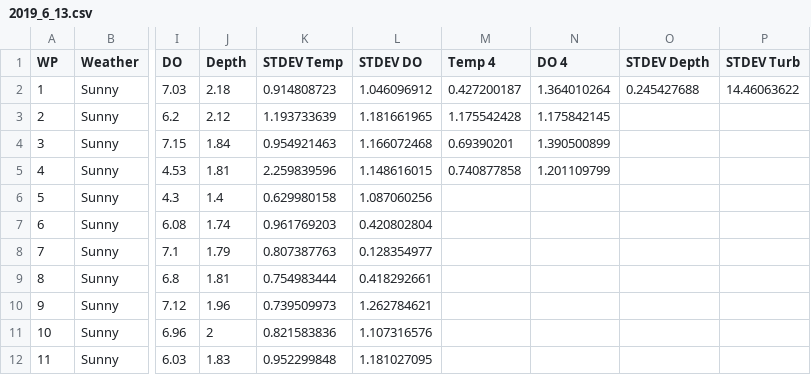
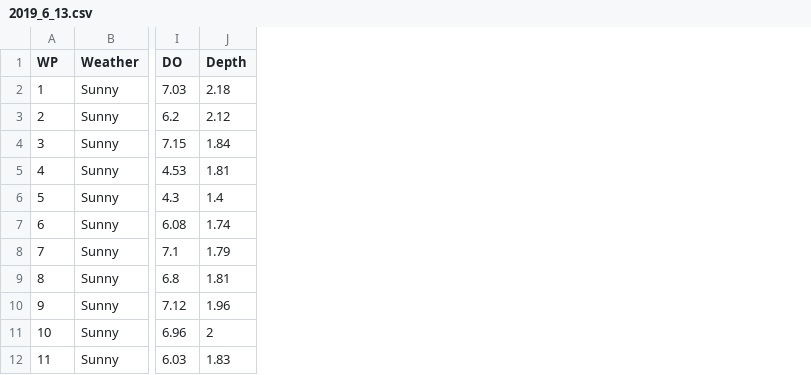
Before and after one commit to mcolvin/Bluff-Lake-Project, a CSV file: _analysis/DO-Sampling/_dat/2019_6_13.csv, drawn as a sheet; only a part is shown, gaps mark what is left out; the diff names each change by its address in the sheet, - before the commit and + after, or states it on an @@ line.

```diff
--- a/_analysis/DO-Sampling/_dat/2019_6_13.csv
+++ b/_analysis/DO-Sampling/_dat/2019_6_13.csv
-column K (STDEV Temp), rows 2-12: 0.914808723 | 1.193733639 | 0.954921463 | 2.259839596 | 0.629980158 | 0.961769203 | 0.807387763 | 0.754983444 | 0.739509973 | 0.821583836 | 0.952299848
-column L (STDEV DO), rows 2-12: 1.046096912 | 1.181661965 | 1.166072468 | 1.148616015 | 1.087060256 | 0.420802804 | 0.128354977 | 0.418292661 | 1.262784621 | 1.107316576 | 1.181027095
-column M (Temp 4), rows 2-5: 0.427200187 | 1.175542428 | 0.69390201 | 0.740877858
-column N (DO 4), rows 2-5: 1.364010264 | 1.175842145 | 1.390500899 | 1.201109799
-column O (STDEV Depth), row 2: 0.245427688
-column P (STDEV Turb), row 2: 14.46063622
```
Also changed, not shown: _analysis/Anglers/_dat/CompleteCreel.csv, 33 other files.
